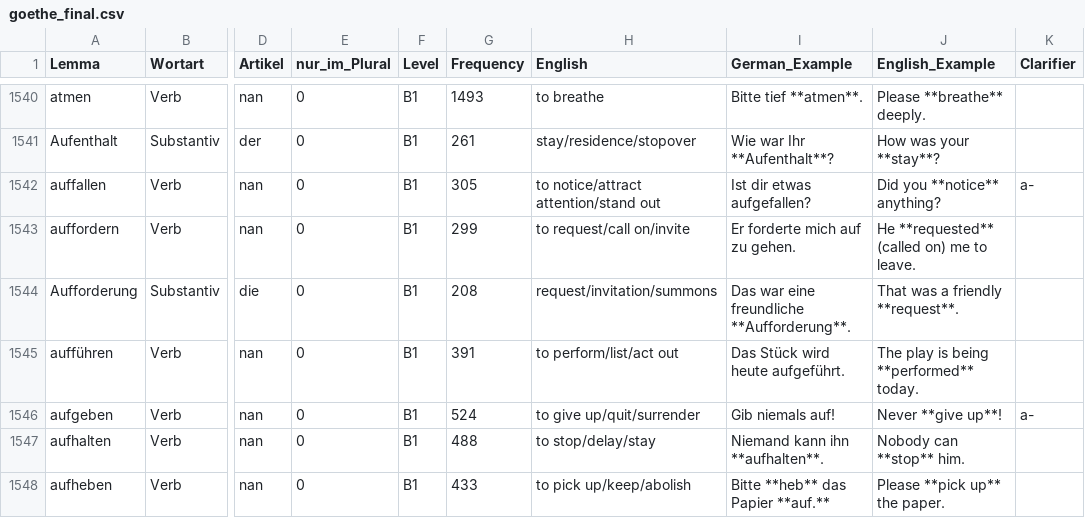
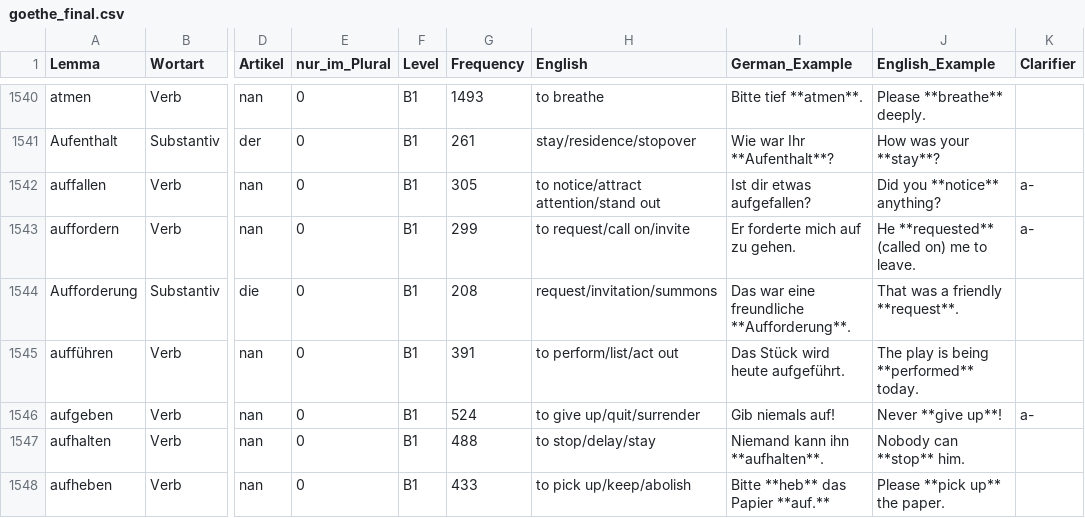
Before and after one commit to hieuristic/flashrecall, a CSV file: goethe_final.csv, drawn as a sheet; only a part is shown, gaps mark what is left out; the diff names each change by its address in the sheet, - before the commit and + after, or states it on an @@ line.

```diff
--- a/goethe_final.csv
+++ b/goethe_final.csv
-K1543 (Clarifier): (empty)
+K1543 (Clarifier): a-
```
Also changed, not shown: 1 other file.
